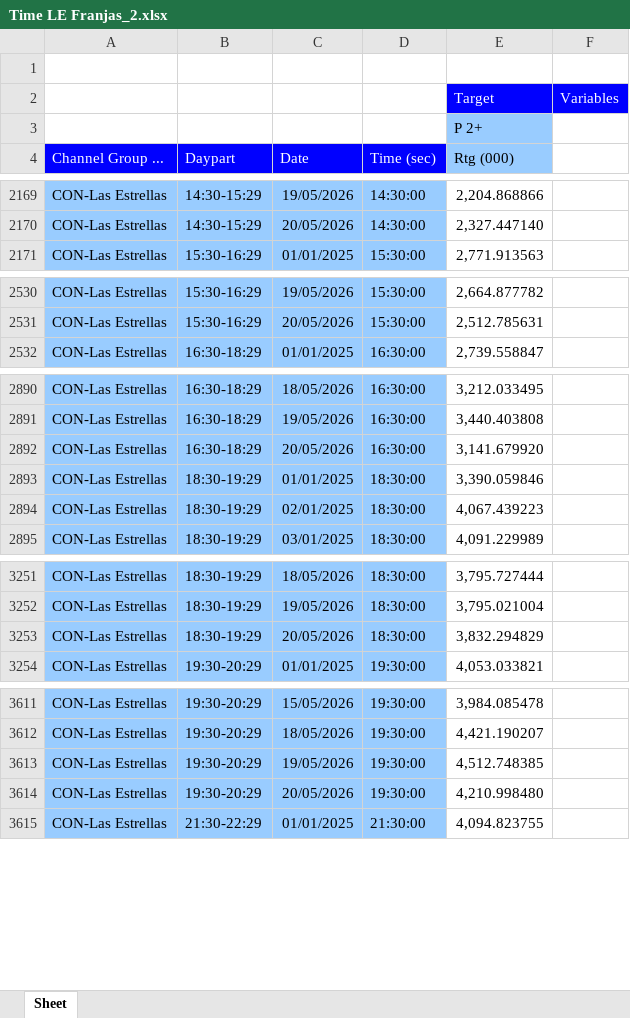
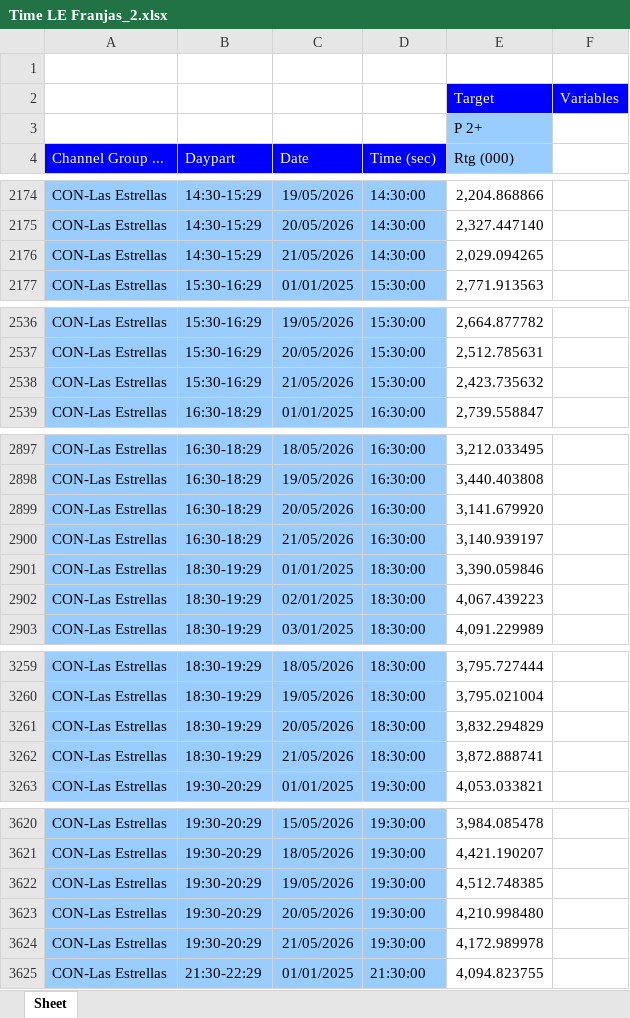
Before and after one commit to moonkey1995/Seguimiento-LE, an Excel workbook: Time LE Franjas_2.xlsx, sheet Sheet, drawn as a sheet; only a part is shown, gaps mark what is left out; values as stored, in another font and other column widths than the file's, no borders; the diff covers the shown part only; the diff names each change by its address in the sheet, - before the commit and + after, or states it on an @@ line.

```diff
--- a/Time LE Franjas_2.xlsx (sheet Sheet)
+++ b/Time LE Franjas_2.xlsx (sheet Sheet)
+row 2176: CON-Las Estrellas | 14:30-15:29 | 21/05/2026 | 14:30:00 | 2,029.094265
+row 2538: CON-Las Estrellas | 15:30-16:29 | 21/05/2026 | 15:30:00 | 2,423.735632
+row 2900: CON-Las Estrellas | 16:30-18:29 | 21/05/2026 | 16:30:00 | 3,140.939197
+row 3262: CON-Las Estrellas | 18:30-19:29 | 21/05/2026 | 18:30:00 | 3,872.888741
+row 3624: CON-Las Estrellas | 19:30-20:29 | 21/05/2026 | 19:30:00 | 4,172.989978
```
Also changed, not shown: 8 added rows elsewhere in this sheet, Programmes Seguimiento LE_2.xlsx, 7 other files.
